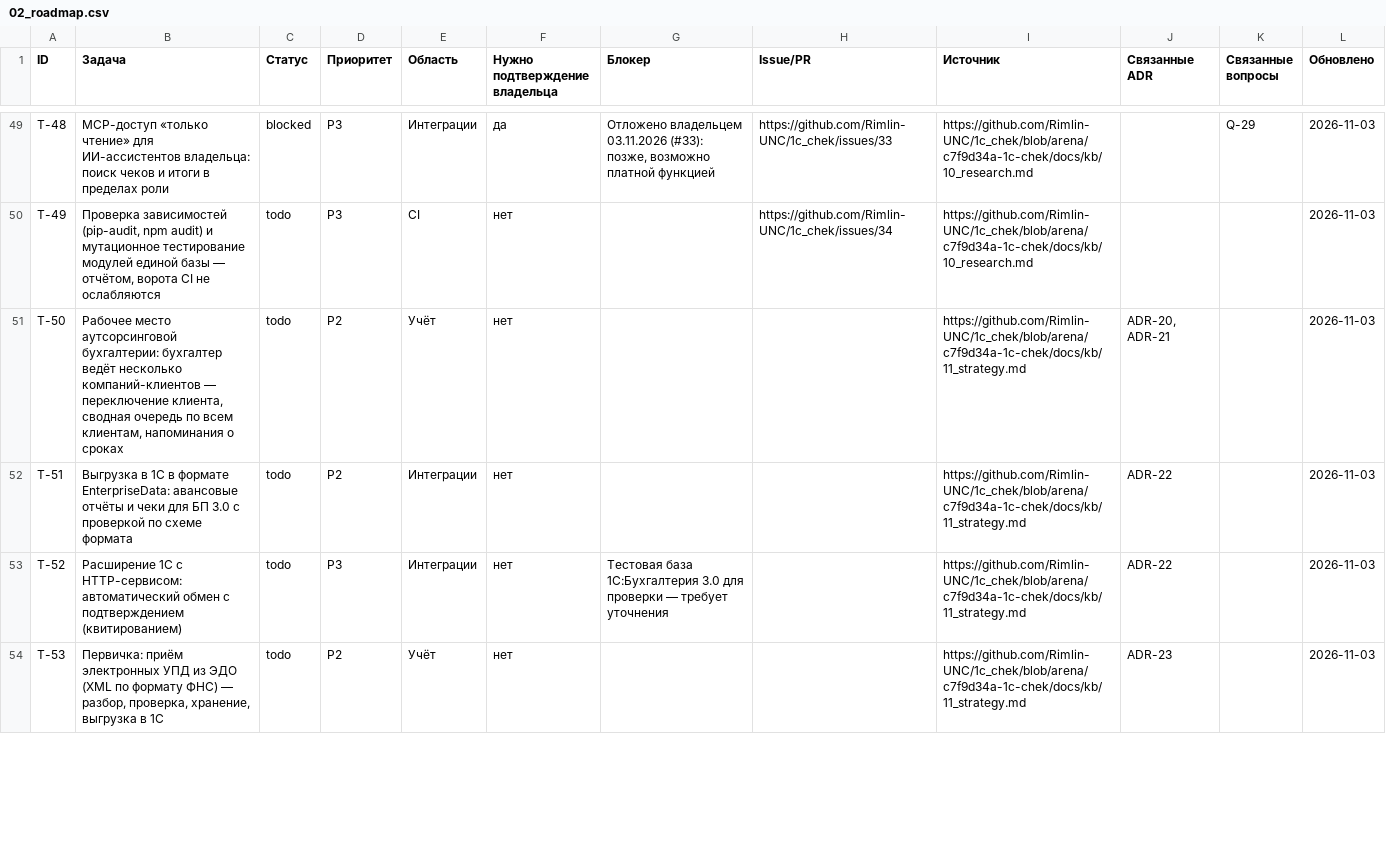
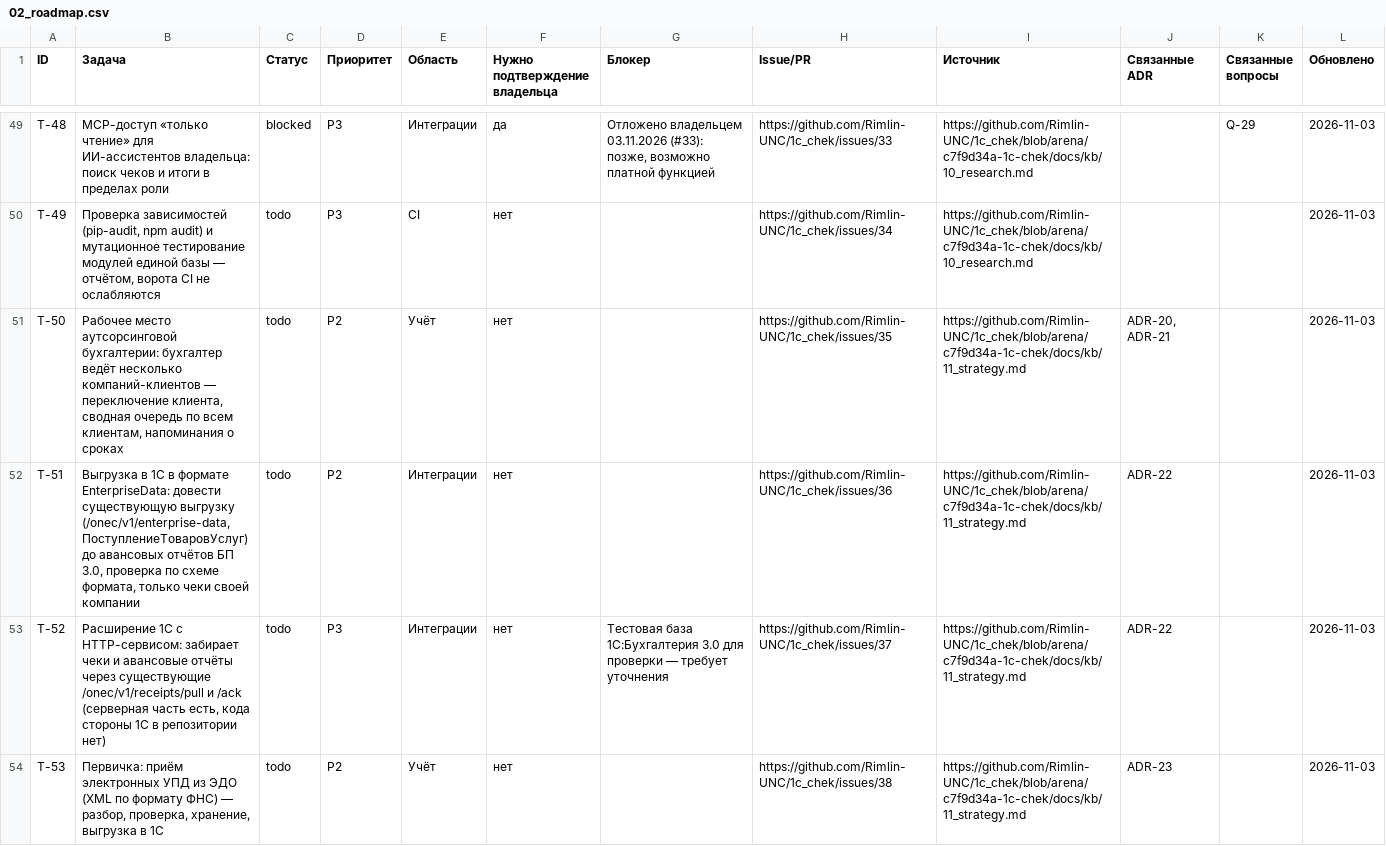
Before and after one commit to Rimlin-UNC/1c_chek, a CSV file: docs/kb/02_roadmap.csv, drawn as a sheet; only a part is shown, gaps mark what is left out; the diff covers the shown part only.

Commit message:
v1.70.91: исправлено — правка чека стирала позиции (форма открывалась по строке списка без позиций); «Единая база», шаг 4в (T-39) — данные единой записи в карточке с пометкой, «Подставить»; 4789 passed
Co-authored-by: arena-agent <297053741+arena-agent@users.noreply.github.com>

```diff
--- a/docs/kb/02_roadmap.csv
+++ b/docs/kb/02_roadmap.csv
@@ -50,5 +50,5 @@ T-48,MCP-доступ «только чтение» для ИИ-ассистен
 T-49,"Проверка зависимостей (pip-audit, npm audit) и мутационное тестирование модулей единой базы — отчётом, ворота CI не ослабляются",todo,P3,CI,нет,,https://github.com/Rimlin-UNC/1c_chek/issues/34,https://github.com/Rimlin-UNC/1c_chek/blob/arena/c7f9d34a-1c-chek/docs/kb/10_research.md,,,2026-11-03
-T-50,"Рабочее место аутсорсинговой бухгалтерии: бухгалтер ведёт несколько компаний-клиентов — переключение клиента, сводная очередь по всем клиентам, напоминания о сроках",todo,P2,Учёт,нет,,,https://github.com/Rimlin-UNC/1c_chek/blob/arena/c7f9d34a-1c-chek/docs/kb/11_strategy.md,"ADR-20, ADR-21",,2026-11-03
-T-51,Выгрузка в 1С в формате EnterpriseData: авансовые отчёты и чеки для БП 3.0 с проверкой по схеме формата,todo,P2,Интеграции,нет,,,https://github.com/Rimlin-UNC/1c_chek/blob/arena/c7f9d34a-1c-chek/docs/kb/11_strategy.md,ADR-22,,2026-11-03
-T-52,Расширение 1С с HTTP-сервисом: автоматический обмен с подтверждением (квитированием),todo,P3,Интеграции,нет,Тестовая база 1С:Бухгалтерия 3.0 для проверки — требует уточнения,,https://github.com/Rimlin-UNC/1c_chek/blob/arena/c7f9d34a-1c-chek/docs/kb/11_strategy.md,ADR-22,,2026-11-03
-T-53,"Первичка: приём электронных УПД из ЭДО (XML по формату ФНС) — разбор, проверка, хранение, выгрузка в 1С",todo,P2,Учёт,нет,,,https://github.com/Rimlin-UNC/1c_chek/blob/arena/c7f9d34a-1c-chek/docs/kb/11_strategy.md,ADR-23,,2026-11-03
+T-50,"Рабочее место аутсорсинговой бухгалтерии: бухгалтер ведёт несколько компаний-клиентов — переключение клиента, сводная очередь по всем клиентам, напоминания о сроках",todo,P2,Учёт,нет,,https://github.com/Rimlin-UNC/1c_chek/issues/35,https://github.com/Rimlin-UNC/1c_chek/blob/arena/c7f9d34a-1c-chek/docs/kb/11_strategy.md,"ADR-20, ADR-21",,2026-11-03
+T-51,"Выгрузка в 1С в формате EnterpriseData: довести существующую выгрузку (/onec/v1/enterprise-data, ПоступлениеТоваровУслуг) до авансовых отчётов БП 3.0, проверка по схеме формата, только чеки своей компании",todo,P2,Интеграции,нет,,https://github.com/Rimlin-UNC/1c_chek/issues/36,https://github.com/Rimlin-UNC/1c_chek/blob/arena/c7f9d34a-1c-chek/docs/kb/11_strategy.md,ADR-22,,2026-11-03
+T-52,"Расширение 1С с HTTP-сервисом: забирает чеки и авансовые отчёты через существующие /onec/v1/receipts/pull и /ack (серверная часть есть, кода стороны 1С в репозитории нет)",todo,P3,Интеграции,нет,Тестовая база 1С:Бухгалтерия 3.0 для проверки — требует уточнения,https://github.com/Rimlin-UNC/1c_chek/issues/37,https://github.com/Rimlin-UNC/1c_chek/blob/arena/c7f9d34a-1c-chek/docs/kb/11_strategy.md,ADR-22,,2026-11-03
+T-53,"Первичка: приём электронных УПД из ЭДО (XML по формату ФНС) — разбор, проверка, хранение, выгрузка в 1С",todo,P2,Учёт,нет,,https://github.com/Rimlin-UNC/1c_chek/issues/38,https://github.com/Rimlin-UNC/1c_chek/blob/arena/c7f9d34a-1c-chek/docs/kb/11_strategy.md,ADR-23,,2026-11-03
```
Also changed, not shown: 1 added row and 7 edited cells elsewhere in this file, docs/kb/06_open_questions.csv, docs/kb/09_releases.csv, 39 other files.
